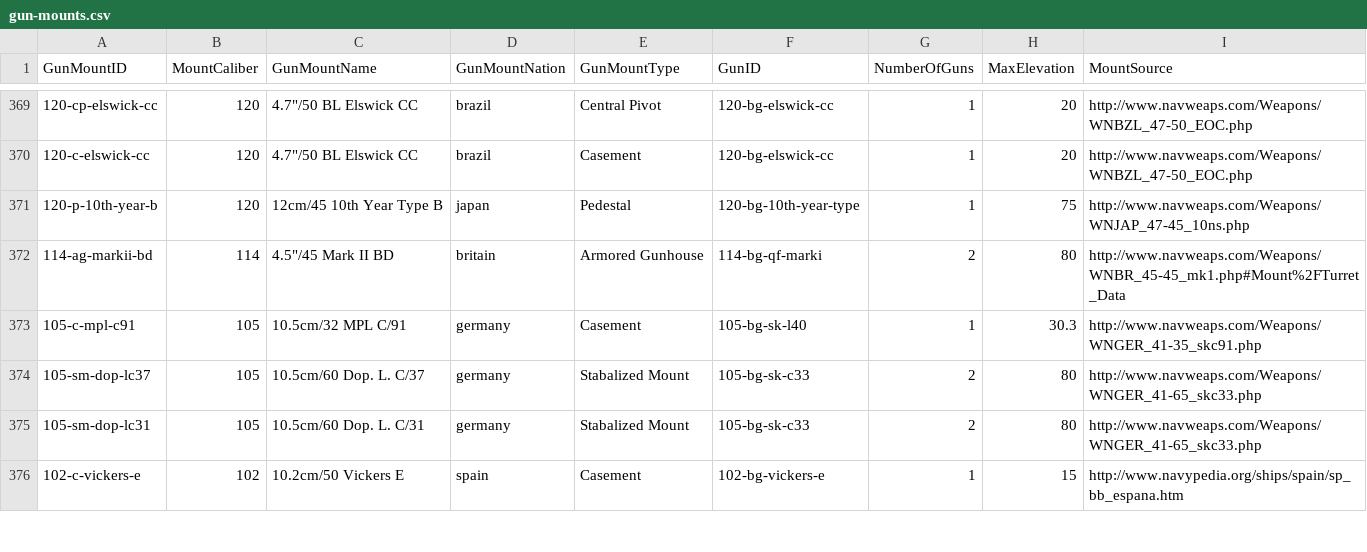
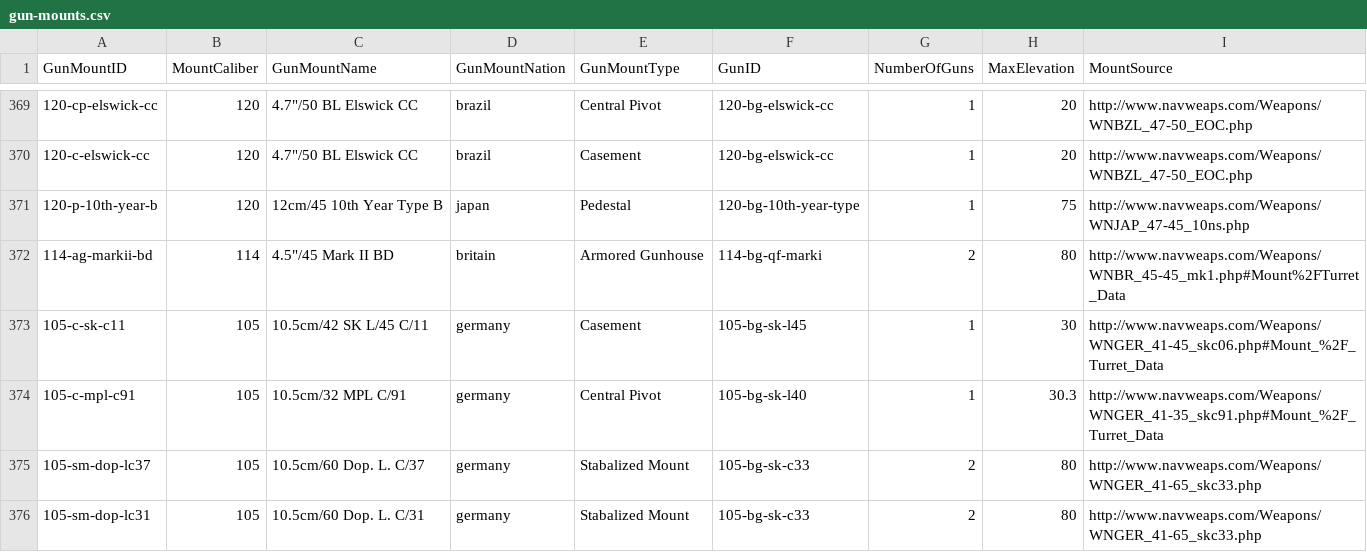
Before and after one commit to jasonmarcher/ferrous-dressed-vessels, a CSV file: res/prebuilt/gun-mounts.csv, drawn as a sheet; only a part is shown, gaps mark what is left out; the shorter side is filled out with more unchanged rows; the diff covers the shown part only.

```diff
--- a/res/prebuilt/gun-mounts.csv
+++ b/res/prebuilt/gun-mounts.csv
@@ -372,3 +372,4 @@ GunMountID,MountCaliber,GunMountName,GunMountNation,GunMountType,GunID,NumberOfG
 114-ag-markii-bd,114,"4.5""/45 Mark II BD",britain,Armored Gunhouse,114-bg-qf-marki,2,80,http://www.navweaps.com/Weapons/WNBR_45-45_mk1.php#Mount%2FTurret_Data
-105-c-mpl-c91,105,10.5cm/32 MPL C/91,germany,Casement,105-bg-sk-l40,1,30.3,http://www.navweaps.com/Weapons/WNGER_41-35_skc91.php
+105-c-sk-c11,105,10.5cm/42 SK L/45 C/11,germany,Casement,105-bg-sk-l45,1,30,http://www.navweaps.com/Weapons/WNGER_41-45_skc06.php#Mount_%2F_Turret_Data
+105-c-mpl-c91,105,10.5cm/32 MPL C/91,germany,Central Pivot,105-bg-sk-l40,1,30.3,http://www.navweaps.com/Weapons/WNGER_41-35_skc91.php#Mount_%2F_Turret_Data
 105-sm-dop-lc37,105,10.5cm/60 Dop. L. C/37,germany,Stabalized Mount,105-bg-sk-c33,2,80,http://www.navweaps.com/Weapons/WNGER_41-65_skc33.php
```
Also changed, not shown: 6 added rows, 2 moved rows and 3 edited cells elsewhere in this file, res/prebuilt/ammo.csv, res/prebuilt/batteries.csv, 4 other files.
